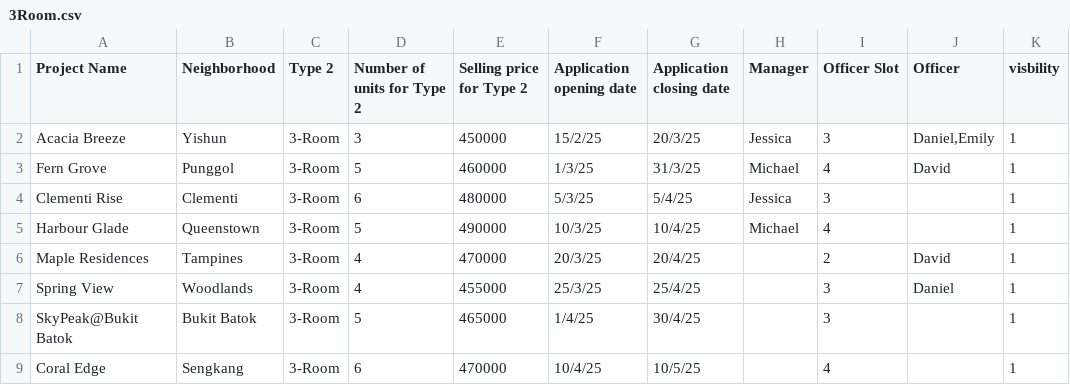
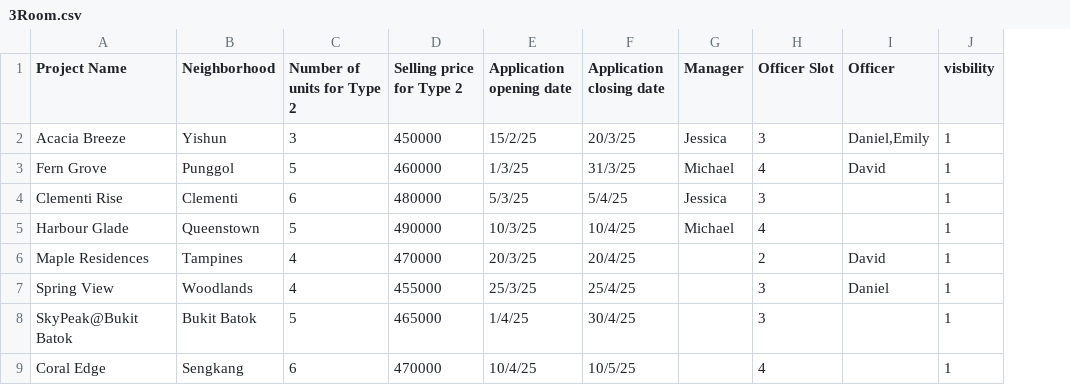
Before and after one commit to JmeMei/SC2002-BTO-Management-System-Project, a CSV file: BTOManagementSystem/Data/3Room.csv, drawn as a sheet; the diff names each change by its address in the sheet, - before the commit and + after, or states it on an @@ line.

```diff
--- a/BTOManagementSystem/Data/3Room.csv
+++ b/BTOManagementSystem/Data/3Room.csv
-column C (Type 2), rows 2-9: all 3-Room
```
Also changed, not shown: BTOManagementSystem/Data/ApplicantProjectStatus.csv, BTOManagementSystem/Data/To delete/ProjectList.csv, 13 other files.
